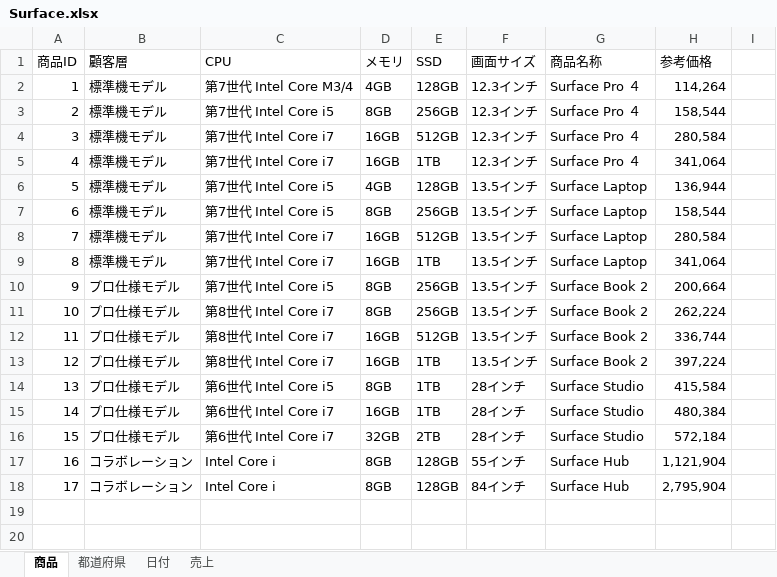
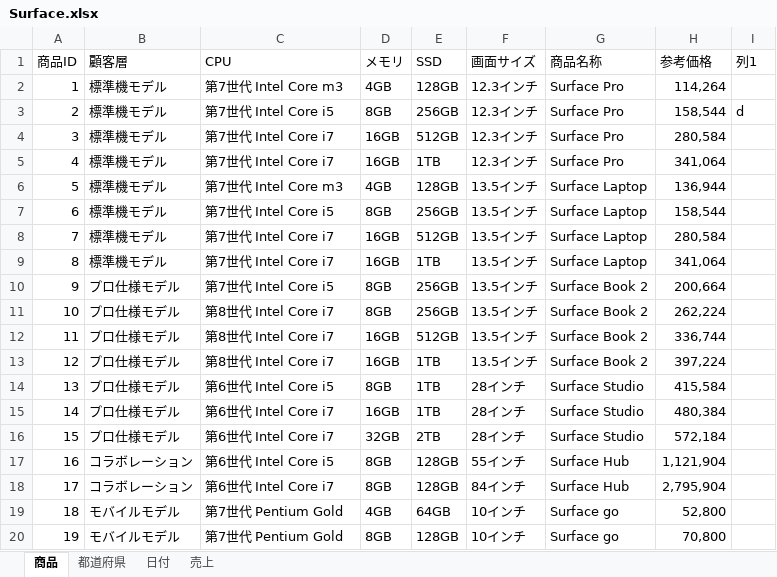
Before and after one commit to dahatake/Azure-Workshops, an Excel workbook: PowerBI/Excel/Surface.xlsx, sheet 商品, drawn as a sheet; values as stored, in another font and other column widths than the file's, no borders; table styles not drawn; the diff names each change by its address in the sheet, - before the commit and + after, or states it on an @@ line.

```diff
--- a/PowerBI/Excel/Surface.xlsx (sheet 商品)
+++ b/PowerBI/Excel/Surface.xlsx (sheet 商品)
-I1: (empty)
+I1: 列1
-C2 (CPU): 第7世代 Intel Core M3/4
+C2 (CPU): 第7世代 Intel Core m3
-G2:G5 (商品名称): Surface Pro ４
+G2:G5 (商品名称): Surface Pro
-I3 (列1): (empty)
+I3 (列1): d
-C6 (CPU): 第7世代 Intel Core i5
+C6 (CPU): 第7世代 Intel Core m3
-C17 (CPU): Intel Core i
+C17 (CPU): 第6世代 Intel Core i5
-C18 (CPU): Intel Core i
+C18 (CPU): 第6世代 Intel Core i7
+row 19: 18 | モバイルモデル | 第7世代 Pentium Gold | 4GB | 64GB | 10インチ | Surface go | 52,800
+row 20: 19 | モバイルモデル | 第7世代 Pentium Gold | 8GB | 128GB | 10インチ | Surface go | 70,800
```
Also changed, not shown: sheet 売上, sheet 日付, PowerBI/Excel/Area.xlsx, 3 other files.
